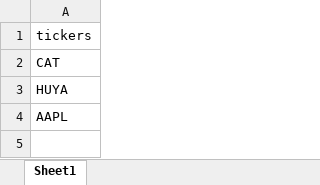
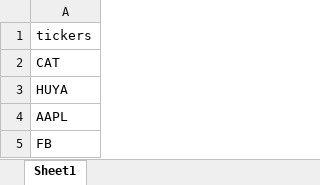
Before and after one commit to stevegbrooks/stock-search, an Excel workbook: ANewDesign/testTickers.xlsx, sheet Sheet1, drawn as a sheet; values as stored, in another font and other column widths than the file's, no borders; the diff names each change by its address in the sheet, - before the commit and + after, or states it on an @@ line.

```diff
--- a/ANewDesign/testTickers.xlsx (sheet Sheet1)
+++ b/ANewDesign/testTickers.xlsx (sheet Sheet1)
+row 5: FB
```
Also changed, not shown: 6 other files.
